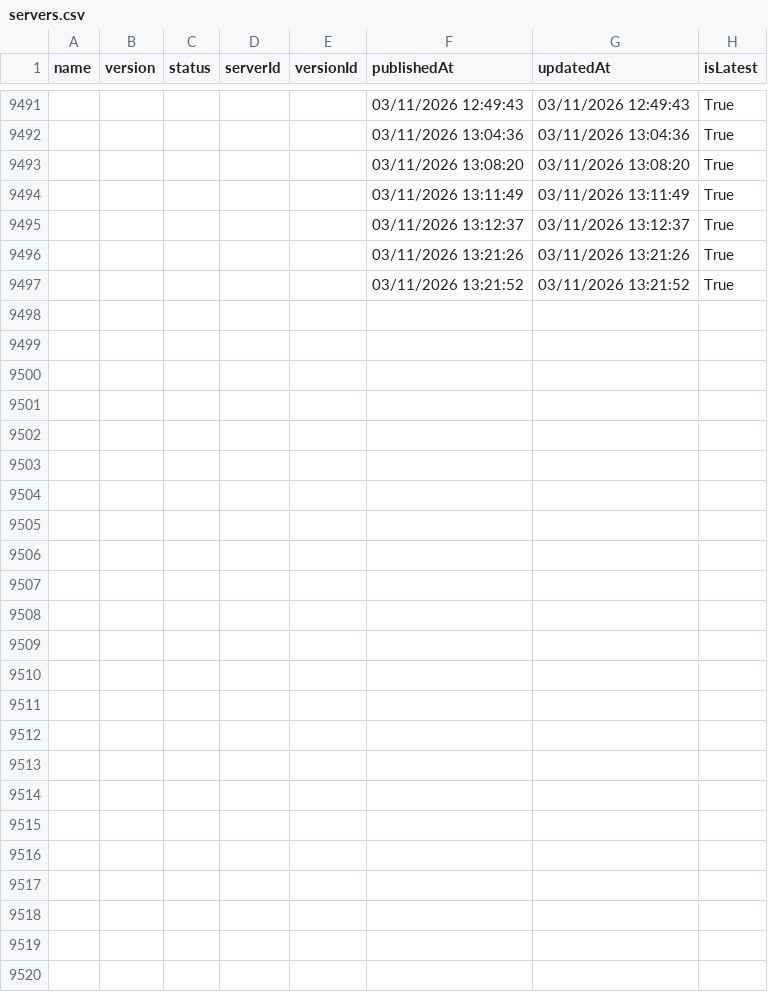
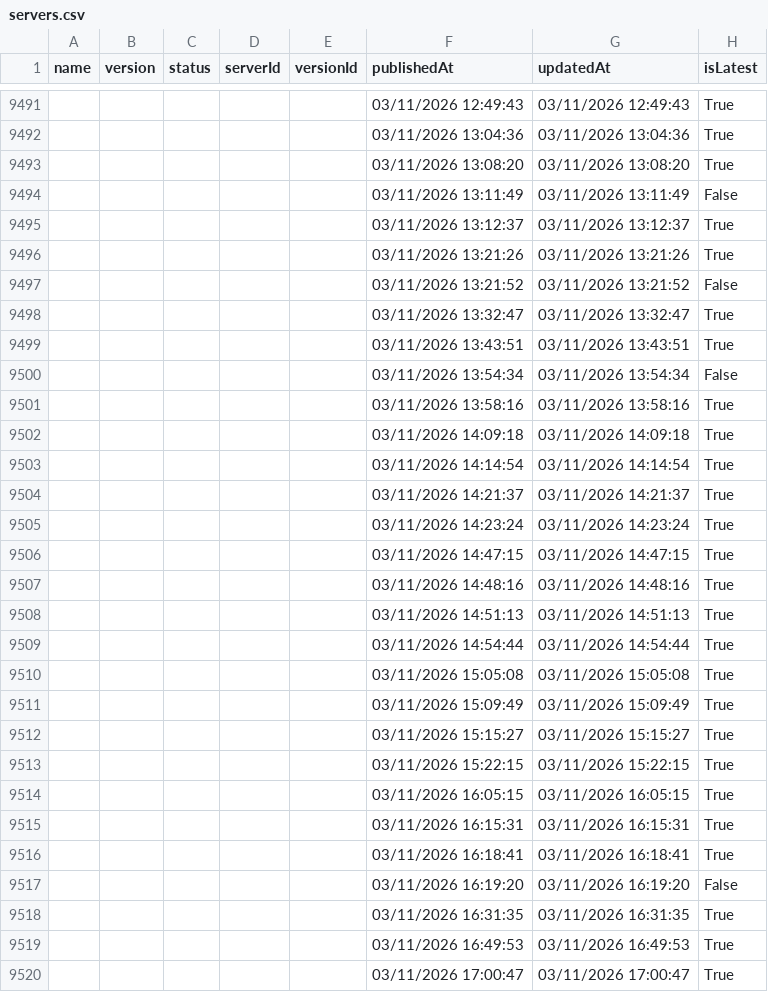
Before and after one commit to joelverhagen/mcp-insights, a CSV file: servers.csv, drawn as a sheet; only a part is shown, gaps mark what is left out; the diff covers the shown part only.

```diff
--- a/servers.csv
+++ b/servers.csv
@@ -9493,5 +9493,28 @@
 ,,,,,"03/11/2026 13:08:20","03/11/2026 13:08:20","True"
-,,,,,"03/11/2026 13:11:49","03/11/2026 13:11:49","True"
+,,,,,"03/11/2026 13:11:49","03/11/2026 13:11:49","False"
 ,,,,,"03/11/2026 13:12:37","03/11/2026 13:12:37","True"
 ,,,,,"03/11/2026 13:21:26","03/11/2026 13:21:26","True"
-,,,,,"03/11/2026 13:21:52","03/11/2026 13:21:52","True"
+,,,,,"03/11/2026 13:21:52","03/11/2026 13:21:52","False"
+,,,,,"03/11/2026 13:32:47","03/11/2026 13:32:47","True"
+,,,,,"03/11/2026 13:43:51","03/11/2026 13:43:51","True"
+,,,,,"03/11/2026 13:54:34","03/11/2026 13:54:34","False"
+,,,,,"03/11/2026 13:58:16","03/11/2026 13:58:16","True"
+,,,,,"03/11/2026 14:09:18","03/11/2026 14:09:18","True"
+,,,,,"03/11/2026 14:14:54","03/11/2026 14:14:54","True"
+,,,,,"03/11/2026 14:21:37","03/11/2026 14:21:37","True"
+,,,,,"03/11/2026 14:23:24","03/11/2026 14:23:24","True"
+,,,,,"03/11/2026 14:47:15","03/11/2026 14:47:15","True"
+,,,,,"03/11/2026 14:48:16","03/11/2026 14:48:16","True"
+,,,,,"03/11/2026 14:51:13","03/11/2026 14:51:13","True"
+,,,,,"03/11/2026 14:54:44","03/11/2026 14:54:44","True"
+,,,,,"03/11/2026 15:05:08","03/11/2026 15:05:08","True"
+,,,,,"03/11/2026 15:09:49","03/11/2026 15:09:49","True"
+,,,,,"03/11/2026 15:15:27","03/11/2026 15:15:27","True"
+,,,,,"03/11/2026 15:22:15","03/11/2026 15:22:15","True"
+,,,,,"03/11/2026 16:05:15","03/11/2026 16:05:15","True"
+,,,,,"03/11/2026 16:15:31","03/11/2026 16:15:31","True"
+,,,,,"03/11/2026 16:18:41","03/11/2026 16:18:41","True"
+,,,,,"03/11/2026 16:19:20","03/11/2026 16:19:20","False"
+,,,,,"03/11/2026 16:31:35","03/11/2026 16:31:35","True"
+,,,,,"03/11/2026 16:49:53","03/11/2026 16:49:53","True"
+,,,,,"03/11/2026 17:00:47","03/11/2026 17:00:47","True"
```
Also changed, not shown: 14 edited cells elsewhere in this file, 3 other files.
